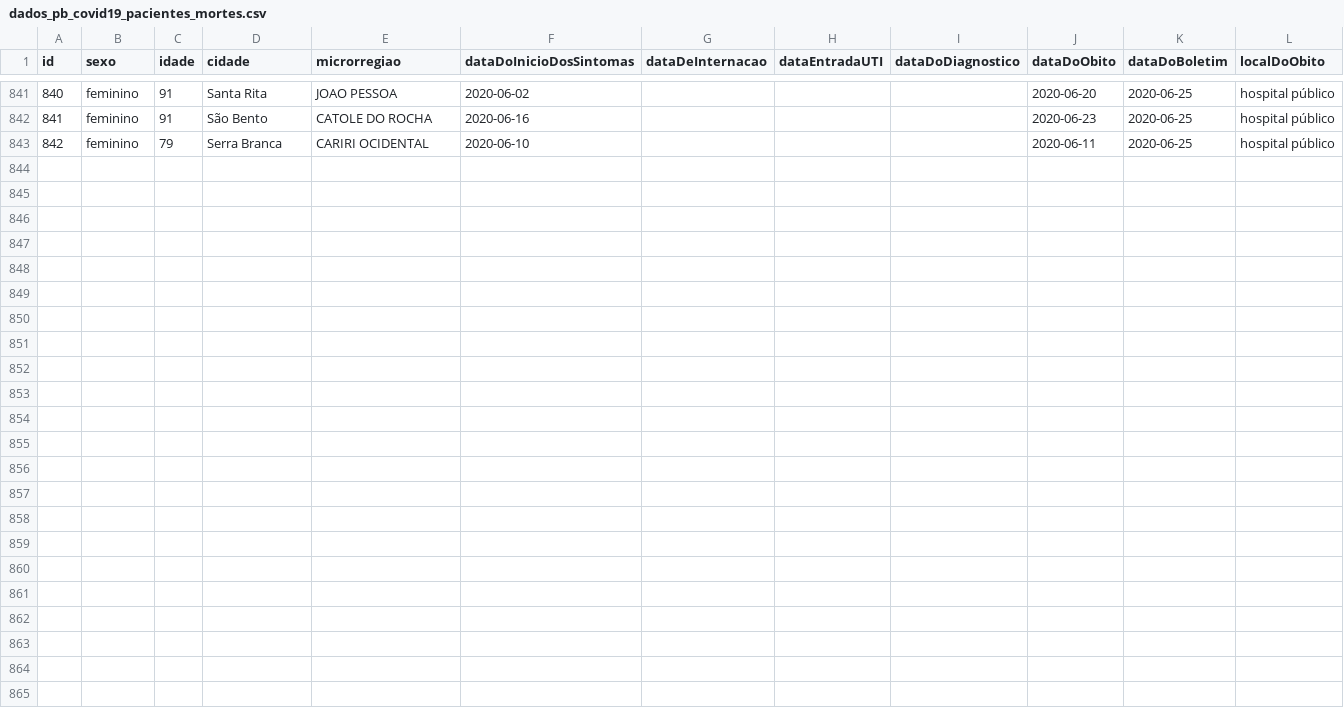
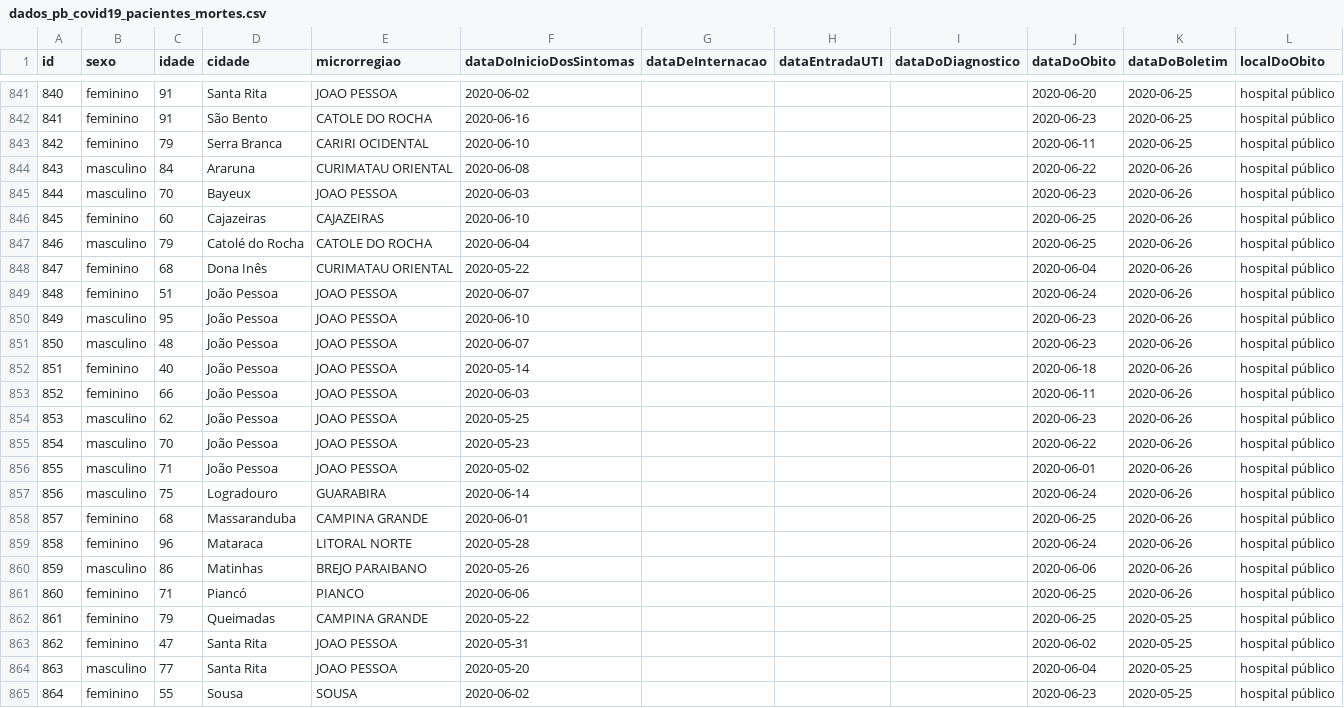
Before and after one commit to covid19pb/covid19pb.github.io, a CSV file: data/paraiba/dados_pb_covid19_pacientes_mortes.csv, drawn as a sheet; only a part is shown, gaps mark what is left out; the diff names each change by its address in the sheet, - before the commit and + after, or states it on an @@ line.

Commit message:
Atualização dos dados da Paraíba - 26/06/2020
Boletim da secretaria de saúde da PB
Data: 26/06/2020
Horário: 18h

```diff
--- a/data/paraiba/dados_pb_covid19_pacientes_mortes.csv
+++ b/data/paraiba/dados_pb_covid19_pacientes_mortes.csv
+row 844: 843 | masculino | 84 | Araruna | CURIMATAU ORIENTAL | 2020-06-08 |  |  |  | 2020-06-22 | 2020-06-26 | hospital público
+row 845: 844 | masculino | 70 | Bayeux | JOAO PESSOA | 2020-06-03 |  |  |  | 2020-06-23 | 2020-06-26 | hospital público
+row 846: 845 | feminino | 60 | Cajazeiras | CAJAZEIRAS | 2020-06-10 |  |  |  | 2020-06-25 | 2020-06-26 | hospital público
+row 847: 846 | masculino | 79 | Catolé do Rocha | CATOLE DO ROCHA | 2020-06-04 |  |  |  | 2020-06-25 | 2020-06-26 | hospital público
+row 848: 847 | feminino | 68 | Dona Inês | CURIMATAU ORIENTAL | 2020-05-22 |  |  |  | 2020-06-04 | 2020-06-26 | hospital público
+row 849: 848 | feminino | 51 | João Pessoa | JOAO PESSOA | 2020-06-07 |  |  |  | 2020-06-24 | 2020-06-26 | hospital público
+row 850: 849 | masculino | 95 | João Pessoa | JOAO PESSOA | 2020-06-10 |  |  |  | 2020-06-23 | 2020-06-26 | hospital público
+row 851: 850 | masculino | 48 | João Pessoa | JOAO PESSOA | 2020-06-07 |  |  |  | 2020-06-23 | 2020-06-26 | hospital público
+row 852: 851 | feminino | 40 | João Pessoa | JOAO PESSOA | 2020-05-14 |  |  |  | 2020-06-18 | 2020-06-26 | hospital público
+row 853: 852 | feminino | 66 | João Pessoa | JOAO PESSOA | 2020-06-03 |  |  |  | 2020-06-11 | 2020-06-26 | hospital público
+row 854: 853 | masculino | 62 | João Pessoa | JOAO PESSOA | 2020-05-25 |  |  |  | 2020-06-23 | 2020-06-26 | hospital público
+row 855: 854 | masculino | 70 | João Pessoa | JOAO PESSOA | 2020-05-23 |  |  |  | 2020-06-22 | 2020-06-26 | hospital público
+row 856: 855 | masculino | 71 | João Pessoa | JOAO PESSOA | 2020-05-02 |  |  |  | 2020-06-01 | 2020-06-26 | hospital público
+row 857: 856 | masculino | 75 | Logradouro | GUARABIRA | 2020-06-14 |  |  |  | 2020-06-24 | 2020-06-26 | hospital público
+row 858: 857 | feminino | 68 | Massaranduba | CAMPINA GRANDE | 2020-06-01 |  |  |  | 2020-06-25 | 2020-06-26 | hospital público
+row 859: 858 | feminino | 96 | Mataraca | LITORAL NORTE | 2020-05-28 |  |  |  | 2020-06-24 | 2020-06-26 | hospital público
+row 860: 859 | masculino | 86 | Matinhas | BREJO PARAIBANO | 2020-05-26 |  |  |  | 2020-06-06 | 2020-06-26 | hospital público
+row 861: 860 | feminino | 71 | Piancó | PIANCO | 2020-06-06 |  |  |  | 2020-06-25 | 2020-06-26 | hospital público
+row 862: 861 | feminino | 79 | Queimadas | CAMPINA GRANDE | 2020-05-22 |  |  |  | 2020-06-25 | 2020-05-25 | hospital público
+row 863: 862 | feminino | 47 | Santa Rita | JOAO PESSOA | 2020-05-31 |  |  |  | 2020-06-02 | 2020-05-25 | hospital público
+row 864: 863 | masculino | 77 | Santa Rita | JOAO PESSOA | 2020-05-20 |  |  |  | 2020-06-04 | 2020-05-25 | hospital público
+row 865: 864 | feminino | 55 | Sousa | SOUSA | 2020-06-02 |  |  |  | 2020-06-23 | 2020-05-25 | hospital público
```
Also changed, not shown: data/paraiba/dados_pb_covid19_boletim_FaixaEtaria.csv, data/paraiba/dados_pb_covid19_casosPorCidade.csv, 8 other files.
